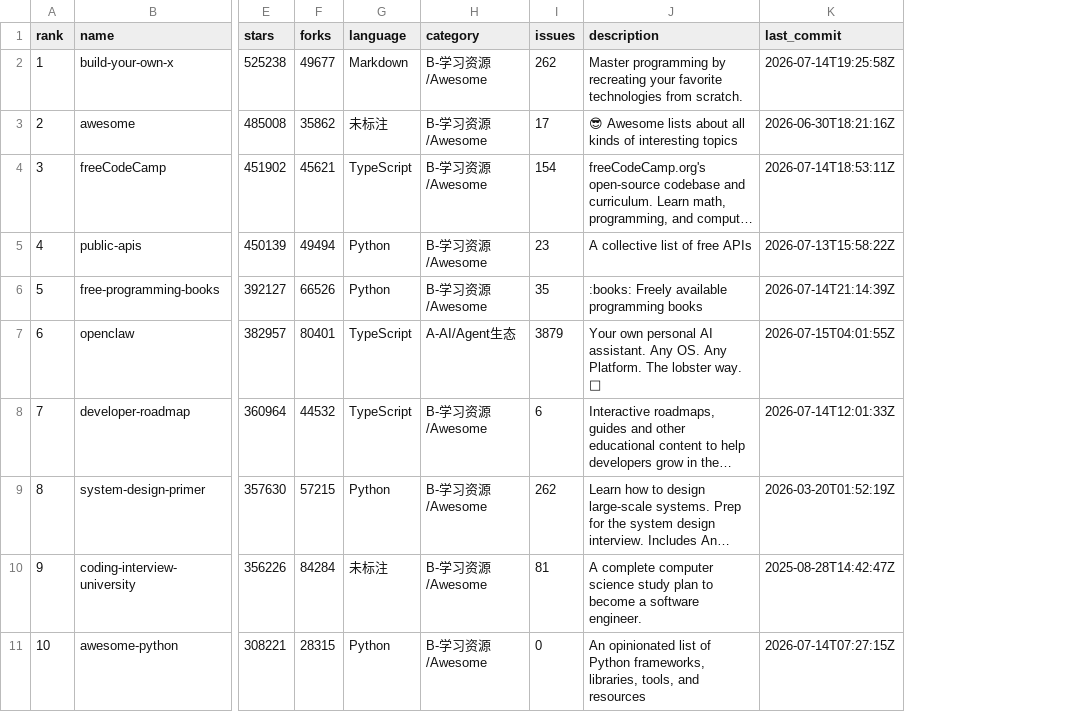
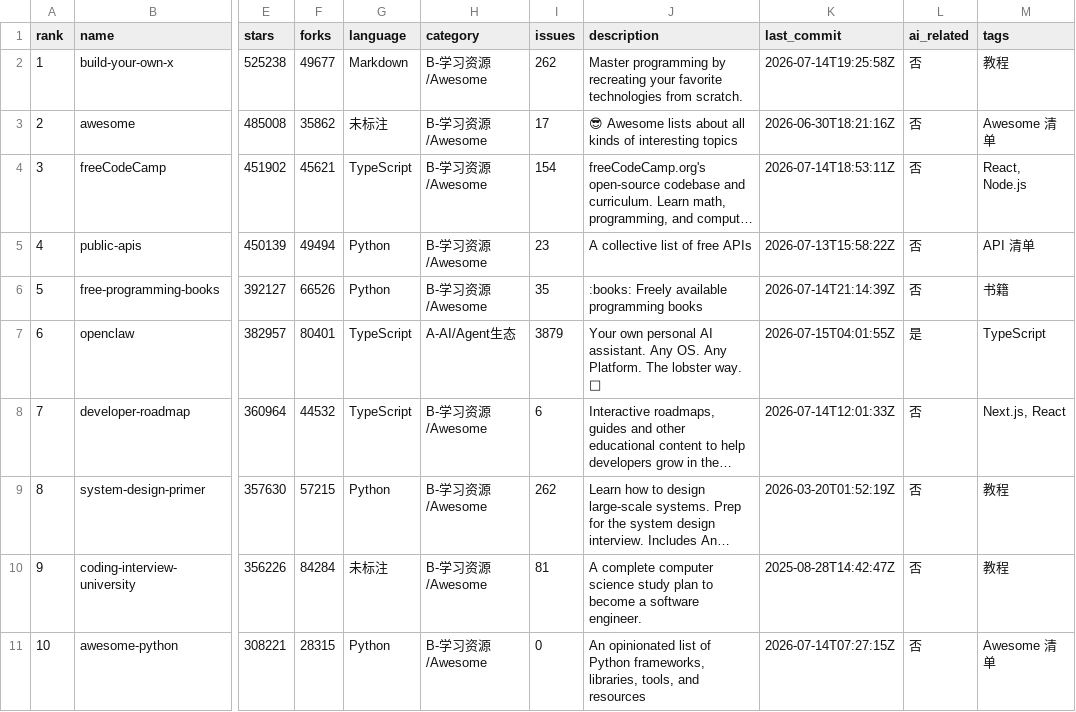
Before and after one commit to idontlikefruit/ai-github-projects-stats, a CSV file: data/top-100-stars.csv, drawn as a sheet; only a part is shown, gaps mark what is left out; long unchanged cells end in …; the diff names each change by its address in the sheet, - before the commit and + after, or states it on an @@ line.

```diff
--- a/data/top-100-stars.csv
+++ b/data/top-100-stars.csv
+column L (ai_related), rows 2-11: 否 | 否 | 否 | 否 | 否 | 是 | 否 | 否 | 否 | 否
+column M (tags), rows 2-11: 教程 | Awesome 清单 | React, Node.js | API 清单 | 书籍 | TypeScript | Next.js, React | 教程 | 教程 | Awesome 清单
```
Also changed, not shown: 1 other file.
